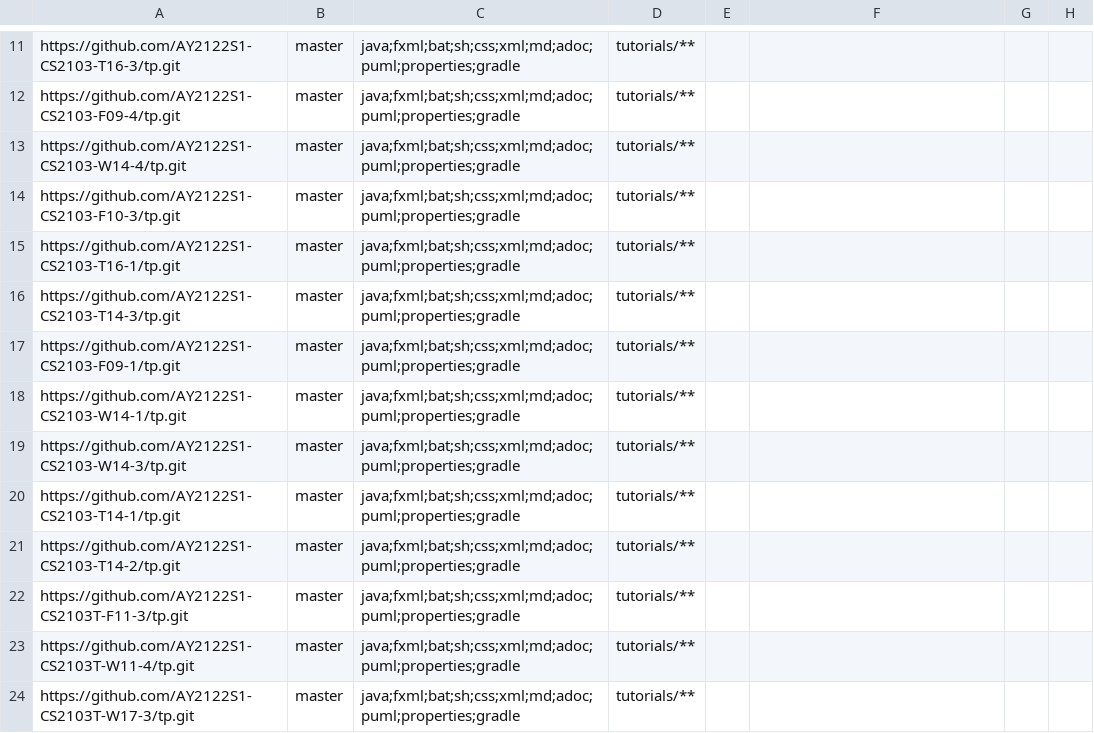
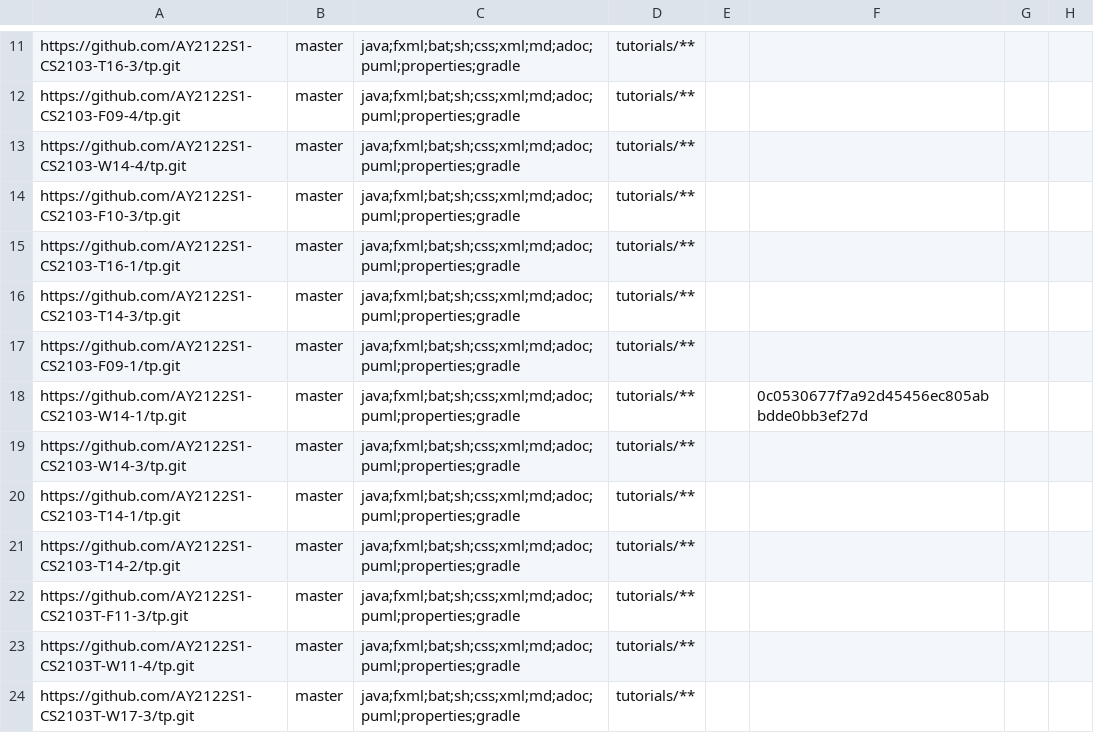
Before and after one commit to nus-cs2103-AY2122S1/tp-dashboard, a CSV file: configs/repo-config.csv, drawn as a sheet; only a part is shown, gaps mark what is left out.

Commit message:
Add commit to ignore

```diff
--- a/configs/repo-config.csv
+++ b/configs/repo-config.csv
@@ -17,3 +17,3 @@ https://github.com/AY2122S1-CS2103-T14-3/tp.git,master,java;fxml;bat;sh;css;xml;
 https://github.com/AY2122S1-CS2103-F09-1/tp.git,master,java;fxml;bat;sh;css;xml;md;adoc;puml;properties;gradle,tutorials/**,,,,
-https://github.com/AY2122S1-CS2103-W14-1/tp.git,master,java;fxml;bat;sh;css;xml;md;adoc;puml;properties;gradle,tutorials/**,,,,
+https://github.com/AY2122S1-CS2103-W14-1/tp.git,master,java;fxml;bat;sh;css;xml;md;adoc;puml;properties;gradle,tutorials/**,,0c0530677f7a92d45456ec805abbdde0bb3ef27d,,
 https://github.com/AY2122S1-CS2103-W14-3/tp.git,master,java;fxml;bat;sh;css;xml;md;adoc;puml;properties;gradle,tutorials/**,,,,
```
